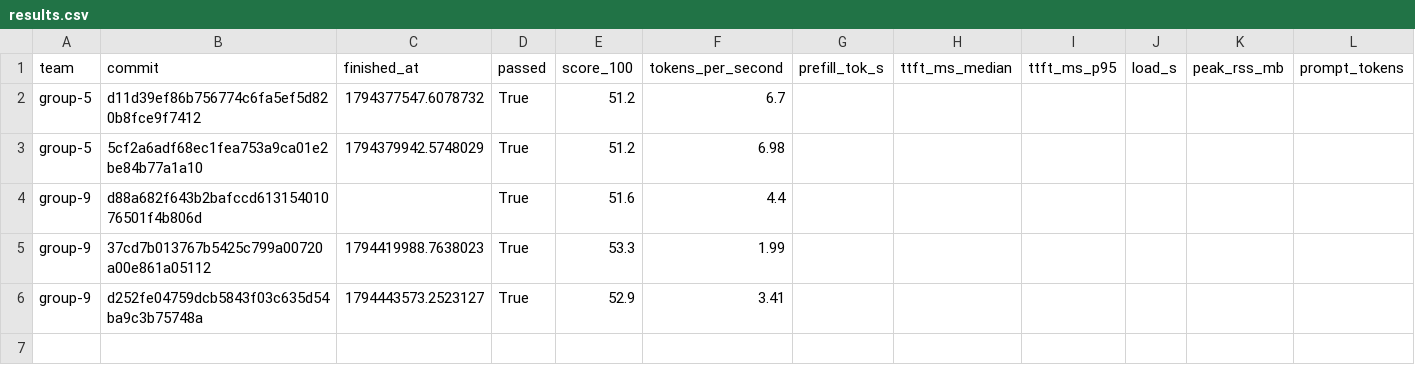
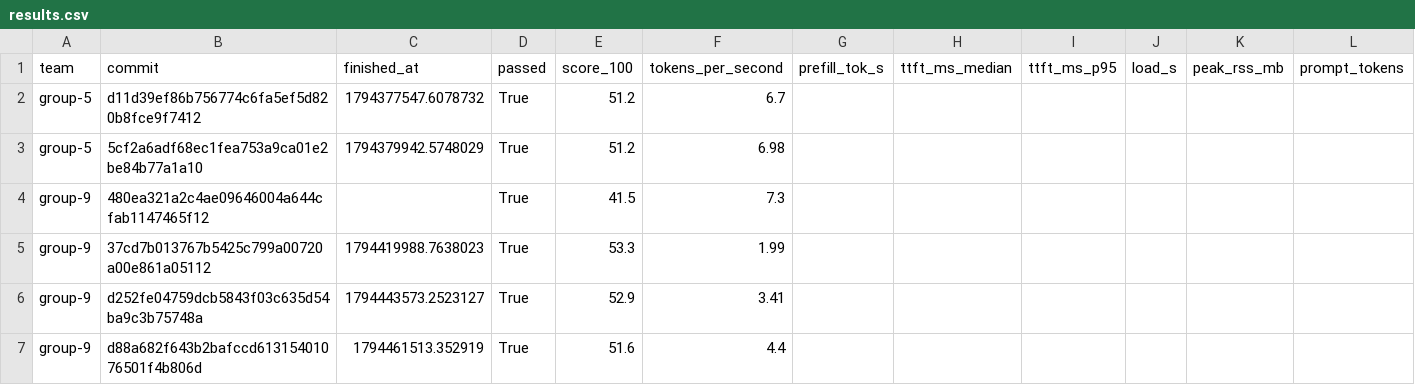
Before and after one commit to ECE382M-20/results, a CSV file: summary/results.csv, drawn as a sheet; only a part is shown; removed rows and columns are numbered as before the commit, all else as after; rows hold the shown columns only; the diff names each change by its address in the sheet, - before the commit and + after, or states it on an @@ line.

Commit message:
result: group-9 480ea321

```diff
--- a/summary/results.csv
+++ b/summary/results.csv
-row 4: group-9 | d88a682f643b2bafccd61315401076501f4b806d |  | True | 51.6 | 4.4
+row 4: group-9 | 480ea321a2c4ae09646004a644cfab1147465f12 |  | True | 41.5 | 7.3
+row 7: group-9 | d88a682f643b2bafccd61315401076501f4b806d | 1794461513.352919 | True | 51.6 | 4.4
```
Also changed, not shown: 5 other files.
